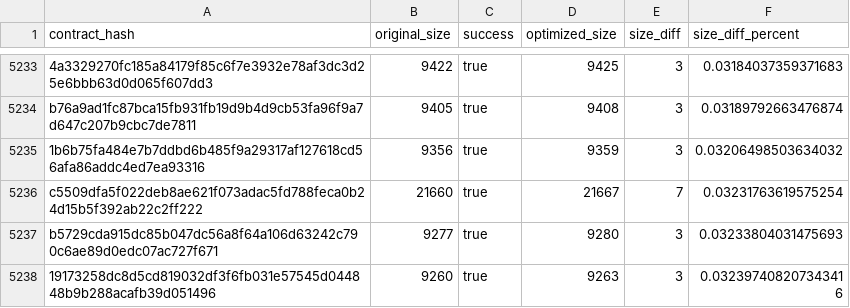
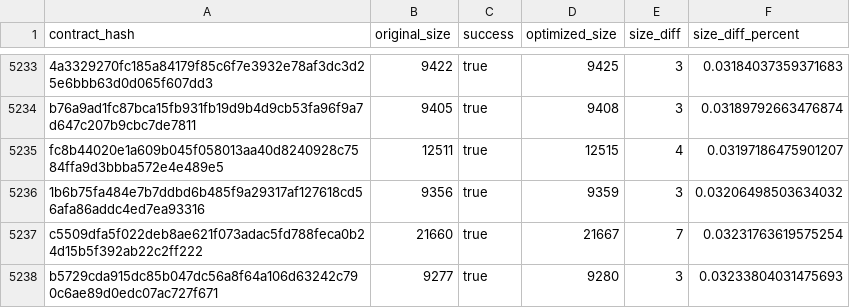
Before and after one commit to drebelsky/contract-wasms, a CSV file: analysis/optimize.csv, drawn as a sheet; only a part is shown, gaps mark what is left out; the shorter side is filled out with more unchanged rows; the diff names each change by its address in the sheet, - before the commit and + after, or states it on an @@ line.

```diff
--- a/analysis/optimize.csv
+++ b/analysis/optimize.csv
+row 5235: fc8b44020e1a609b045f058013aa40d8240928c7584ffa9d3bbba572e4e489e5 | 12511 | true | 12515 | 4 | 0.03197186475901207
```
Also changed, not shown: analysis/count_instances_per_wasm.csv, analysis/dupe-code.csv, 22 other files.
